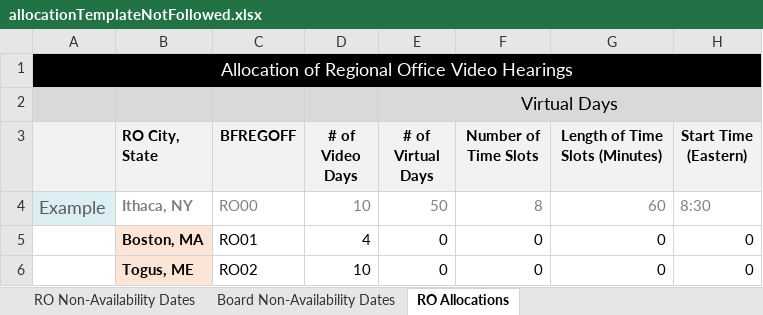
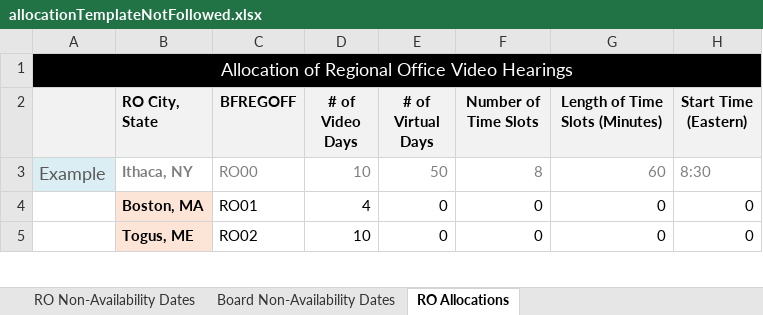
Before and after one commit to department-of-veterans-affairs/caseflow, an Excel workbook: spec/support/allocationTemplateNotFollowed.xlsx, sheet RO Allocations, drawn as a sheet; only a part is shown; values as stored, in another font and other column widths than the file's, no borders; the diff names each change by its address in the sheet, - before the commit and + after, or states it on an @@ line.

```diff
--- a/spec/support/allocationTemplateNotFollowed.xlsx (sheet RO Allocations)
+++ b/spec/support/allocationTemplateNotFollowed.xlsx (sheet RO Allocations)
-row 2:  |  |  |  | Virtual Days
```
Also changed, not shown: spec/support/roInvalidNumberOfTimeSlots.xlsx, spec/support/roInvalidTimeSlotLength.xlsx, 6 other files.
